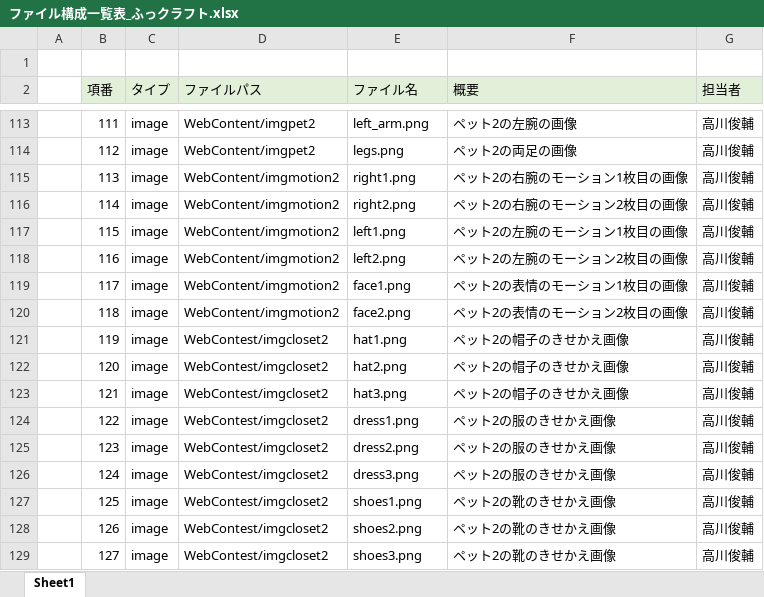
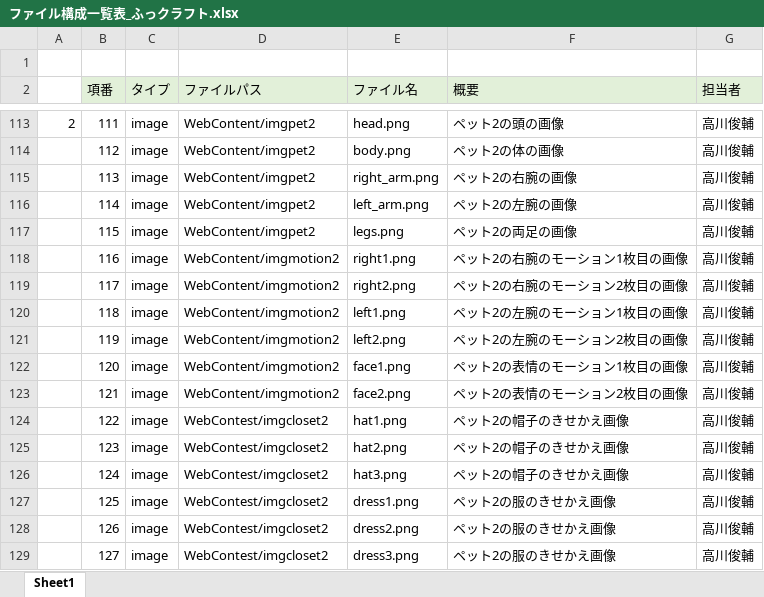
Before and after one commit to dojo2023/E-3, an Excel workbook: doc/3_内部設計/ファイル構成一覧表_ふっクラフト.xlsx, sheet Sheet1, drawn as a sheet; only a part is shown, gaps mark what is left out; values as stored, in another font and other column widths than the file's, no borders; the diff covers the shown part only; the diff names each change by its address in the sheet, - before the commit and + after, or states it on an @@ line.

```diff
--- a/doc/3_内部設計/ファイル構成一覧表_ふっクラフト.xlsx (sheet Sheet1)
+++ b/doc/3_内部設計/ファイル構成一覧表_ふっクラフト.xlsx (sheet Sheet1)
@@ column A renumbered between rows 87 and 182 @@
-E113 (ファイル名): left_arm.png
+E113 (ファイル名): head.png
-F113 (概要): ペット2の左腕の画像
+F113 (概要): ペット2の頭の画像
-E114 (ファイル名): legs.png
+E114 (ファイル名): body.png
-F114 (概要): ペット2の両足の画像
+F114 (概要): ペット2の体の画像
-D115:D117 (ファイルパス): WebContent/imgmotion2
+D115:D117 (ファイルパス): WebContent/imgpet2
-E115 (ファイル名): right1.png
+E115 (ファイル名): right_arm.png
-F115 (概要): ペット2の右腕のモーション1枚目の画像
+F115 (概要): ペット2の右腕の画像
-E116 (ファイル名): right2.png
+E116 (ファイル名): left_arm.png
-F116 (概要): ペット2の右腕のモーション2枚目の画像
+F116 (概要): ペット2の左腕の画像
-E117 (ファイル名): left1.png
+E117 (ファイル名): legs.png
-F117 (概要): ペット2の左腕のモーション1枚目の画像
+F117 (概要): ペット2の両足の画像
-E118 (ファイル名): left2.png
+E118 (ファイル名): right1.png
-F118 (概要): ペット2の左腕のモーション2枚目の画像
+F118 (概要): ペット2の右腕のモーション1枚目の画像
-E119 (ファイル名): face1.png
+E119 (ファイル名): right2.png
-F119 (概要): ペット2の表情のモーション1枚目の画像
+F119 (概要): ペット2の右腕のモーション2枚目の画像
-E120 (ファイル名): face2.png
+E120 (ファイル名): left1.png
-F120 (概要): ペット2の表情のモーション2枚目の画像
+F120 (概要): ペット2の左腕のモーション1枚目の画像
-D121:D123 (ファイルパス): WebContest/imgcloset2
+D121:D123 (ファイルパス): WebContent/imgmotion2
-E121 (ファイル名): hat1.png
+E121 (ファイル名): left2.png
-F121 (概要): ペット2の帽子のきせかえ画像
+F121 (概要): ペット2の左腕のモーション2枚目の画像
-E122 (ファイル名): hat2.png
+E122 (ファイル名): face1.png
-F122 (概要): ペット2の帽子のきせかえ画像
+F122 (概要): ペット2の表情のモーション1枚目の画像
-E123 (ファイル名): hat3.png
+E123 (ファイル名): face2.png
-F123 (概要): ペット2の帽子のきせかえ画像
+F123 (概要): ペット2の表情のモーション2枚目の画像
-E124 (ファイル名): dress1.png
+E124 (ファイル名): hat1.png
-F124:F126 (概要): ペット2の服のきせかえ画像
+F124:F126 (概要): ペット2の帽子のきせかえ画像
-E125 (ファイル名): dress2.png
+E125 (ファイル名): hat2.png
-E126 (ファイル名): dress3.png
+E126 (ファイル名): hat3.png
-E127 (ファイル名): shoes1.png
+E127 (ファイル名): dress1.png
-F127:F129 (概要): ペット2の靴のきせかえ画像
+F127:F129 (概要): ペット2の服のきせかえ画像
-E128 (ファイル名): shoes2.png
+E128 (ファイル名): dress2.png
-E129 (ファイル名): shoes3.png
+E129 (ファイル名): dress3.png
```
Also changed, not shown: 6 added rows, 3 removed rows and 427 edited cells elsewhere in this sheet, 11 other files.
